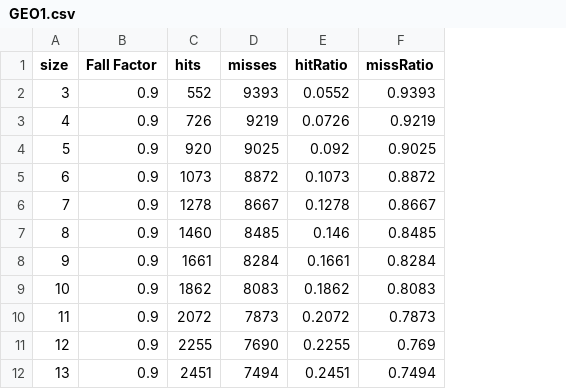
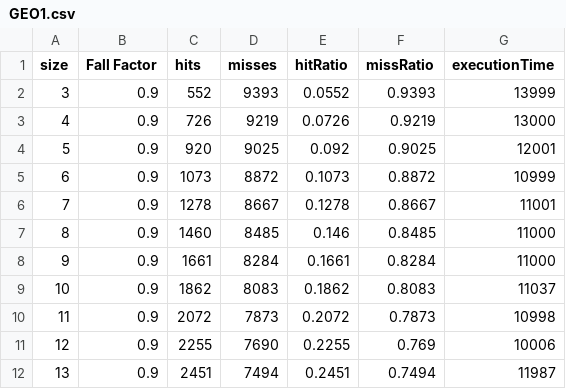
Before and after one commit to blueydragoon/ScorebasedLRU, a CSV file: CSV-Files/GEO1.csv, drawn as a sheet; only a part is shown; the diff names each change by its address in the sheet, - before the commit and + after, or states it on an @@ line.

```diff
--- a/CSV-Files/GEO1.csv
+++ b/CSV-Files/GEO1.csv
+column G (executionTime), rows 2-12: 13999 | 13000 | 12001 | 10999 | 11001 | 11000 | 11000 | 11037 | 10998 | 10006 | 11987
```
Also changed, not shown: CSV-Files/LRFU1.csv, CSV-Files/LRU1.csv, 27 other files.
